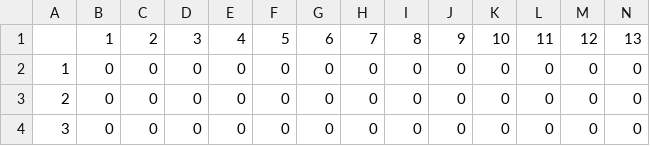
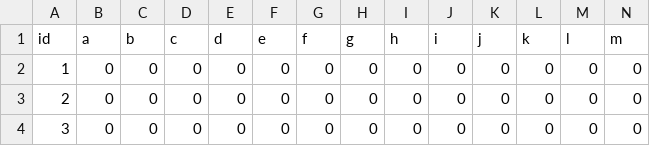
Before and after one commit to samtoneill/tapnx, a CSV file: test_data/grid_side_to_side_large_increased_demand/grid_side_to_side_large_increased_demand_trips_id.csv, drawn as a sheet; only a part is shown; removed rows and columns are numbered as before the commit, all else as after; rows hold the shown columns only; the diff names each change by its address in the sheet, - before the commit and + after, or states it on an @@ line.

```diff
--- a/test_data/grid_side_to_side_large_increased_demand/grid_side_to_side_large_increased_demand_trips_id.csv
+++ b/test_data/grid_side_to_side_large_increased_demand/grid_side_to_side_large_increased_demand_trips_id.csv
-row 1:  | 1 | 2 | 3 | 4 | 5 | 6 | 7 | 8 | 9 | 10 | 11 | 12 | 13
+row 1: id | a | b | c | d | e | f | g | h | i | j | k | l | m
```
Also changed, not shown: test_data/grid_side_to_side_large_reduced_demand/grid_side_to_side_large_reduced_demand_trips_id.csv, 11 other files.
